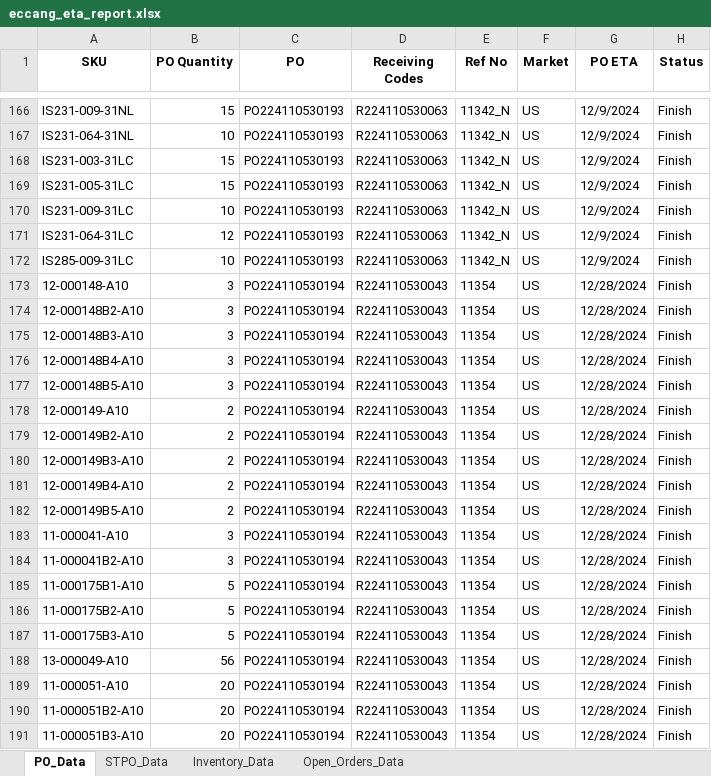
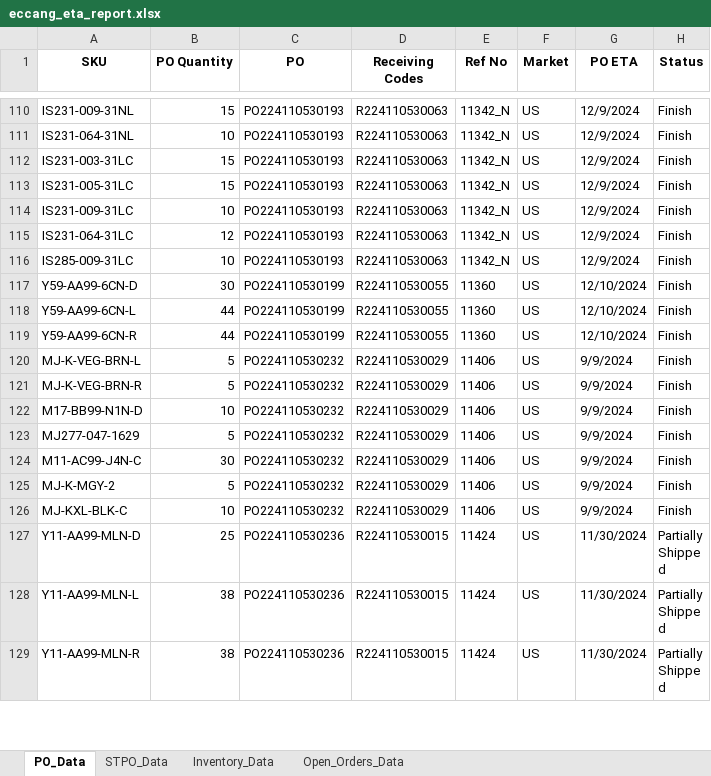
Before and after one commit to tom-valencia/eta-eccang-report, an Excel workbook: eccang_eta_report.xlsx, sheet PO_Data, drawn as a sheet; only a part is shown, gaps mark what is left out; the shorter side is filled out with more unchanged rows; values as stored, in another font and other column widths than the file's, no borders; removed rows and columns are numbered as before the commit, all else as after; the diff covers the shown part only; the diff names each change by its address in the sheet, - before the commit and + after, or states it on an @@ line.

```diff
--- a/eccang_eta_report.xlsx (sheet PO_Data)
+++ b/eccang_eta_report.xlsx (sheet PO_Data)
-row 173: 12-000148-A10 | 3 | PO224110530194 | R224110530043 | 11354 | US | 12/28/2024 | Finish
-row 174: 12-000148B2-A10 | 3 | PO224110530194 | R224110530043 | 11354 | US | 12/28/2024 | Finish
-row 175: 12-000148B3-A10 | 3 | PO224110530194 | R224110530043 | 11354 | US | 12/28/2024 | Finish
-row 176: 12-000148B4-A10 | 3 | PO224110530194 | R224110530043 | 11354 | US | 12/28/2024 | Finish
-row 177: 12-000148B5-A10 | 3 | PO224110530194 | R224110530043 | 11354 | US | 12/28/2024 | Finish
-row 178: 12-000149-A10 | 2 | PO224110530194 | R224110530043 | 11354 | US | 12/28/2024 | Finish
-row 179: 12-000149B2-A10 | 2 | PO224110530194 | R224110530043 | 11354 | US | 12/28/2024 | Finish
-row 180: 12-000149B3-A10 | 2 | PO224110530194 | R224110530043 | 11354 | US | 12/28/2024 | Finish
-row 181: 12-000149B4-A10 | 2 | PO224110530194 | R224110530043 | 11354 | US | 12/28/2024 | Finish
-row 182: 12-000149B5-A10 | 2 | PO224110530194 | R224110530043 | 11354 | US | 12/28/2024 | Finish
-row 183: 11-000041-A10 | 3 | PO224110530194 | R224110530043 | 11354 | US | 12/28/2024 | Finish
-row 184: 11-000041B2-A10 | 3 | PO224110530194 | R224110530043 | 11354 | US | 12/28/2024 | Finish
-row 185: 11-000175B1-A10 | 5 | PO224110530194 | R224110530043 | 11354 | US | 12/28/2024 | Finish
-row 186: 11-000175B2-A10 | 5 | PO224110530194 | R224110530043 | 11354 | US | 12/28/2024 | Finish
-row 187: 11-000175B3-A10 | 5 | PO224110530194 | R224110530043 | 11354 | US | 12/28/2024 | Finish
-row 188: 13-000049-A10 | 56 | PO224110530194 | R224110530043 | 11354 | US | 12/28/2024 | Finish
-row 189: 11-000051-A10 | 20 | PO224110530194 | R224110530043 | 11354 | US | 12/28/2024 | Finish
-row 190: 11-000051B2-A10 | 20 | PO224110530194 | R224110530043 | 11354 | US | 12/28/2024 | Finish
-row 191: 11-000051B3-A10 | 20 | PO224110530194 | R224110530043 | 11354 | US | 12/28/2024 | Finish
```
Also changed, not shown: 5 added rows, 97 removed rows and 19 edited cells elsewhere in this sheet, sheet Open_Orders_Data, sheet Inventory_Data, sheet STPO_Data.
